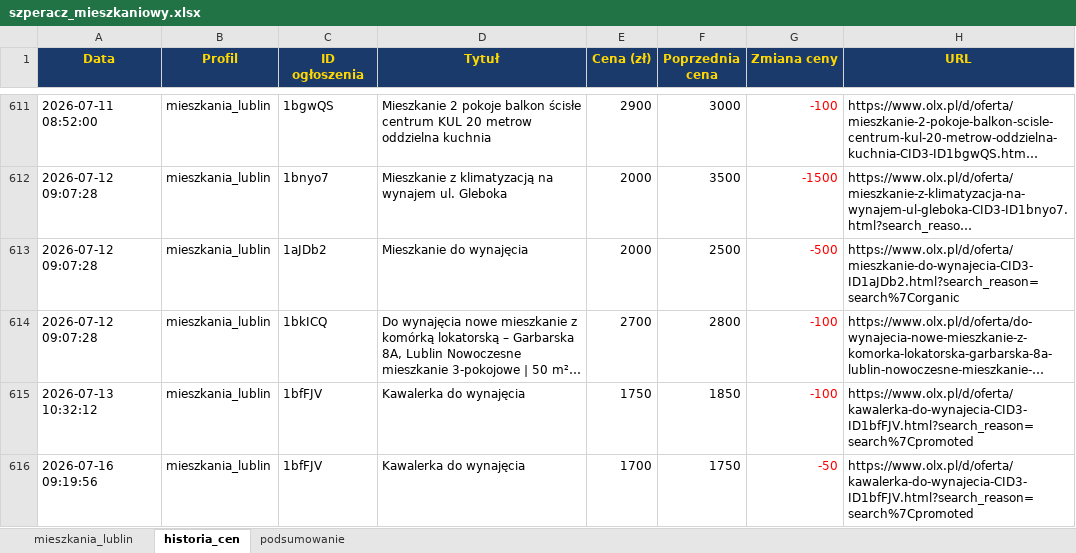
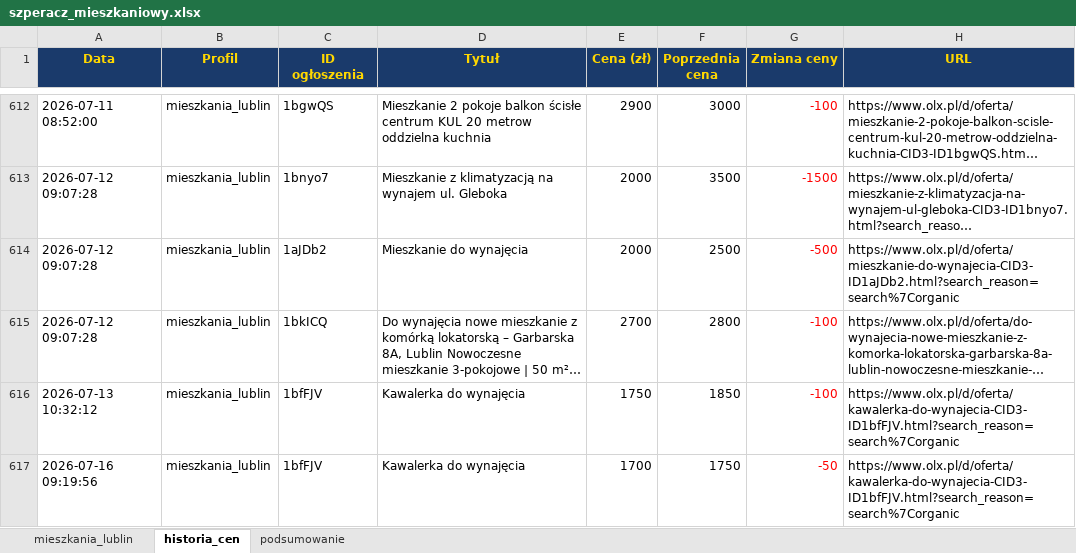
Before and after one commit to Bonaventura-EW/SZPERACZ-MIESZKANIOWY, an Excel workbook: data/szperacz_mieszkaniowy.xlsx, sheet historia_cen, drawn as a sheet; only a part is shown, gaps mark what is left out; long unchanged cells end in …; values as stored, in another font and other column widths than the file's, no borders; addresses are those after the commit; the diff covers the shown part only; the diff names each change by its address in the sheet, - before the commit and + after, or states it on an @@ line.

```diff
--- a/data/szperacz_mieszkaniowy.xlsx (sheet historia_cen)
+++ b/data/szperacz_mieszkaniowy.xlsx (sheet historia_cen)
-H616:H617 (URL): https://www.olx.pl/d/oferta/kawalerka-do-wynajecia-CID3-ID1bfFJV.html?search_reason=search%7Cpromoted
+H616:H617 (URL): https://www.olx.pl/d/oferta/kawalerka-do-wynajecia-CID3-ID1bfFJV.html?search_reason=search%7Corganic
```
Also changed, not shown: 5 added rows and 31 edited cells elsewhere in this sheet, sheet mieszkania_lublin, sheet podsumowanie, 4 other files.
